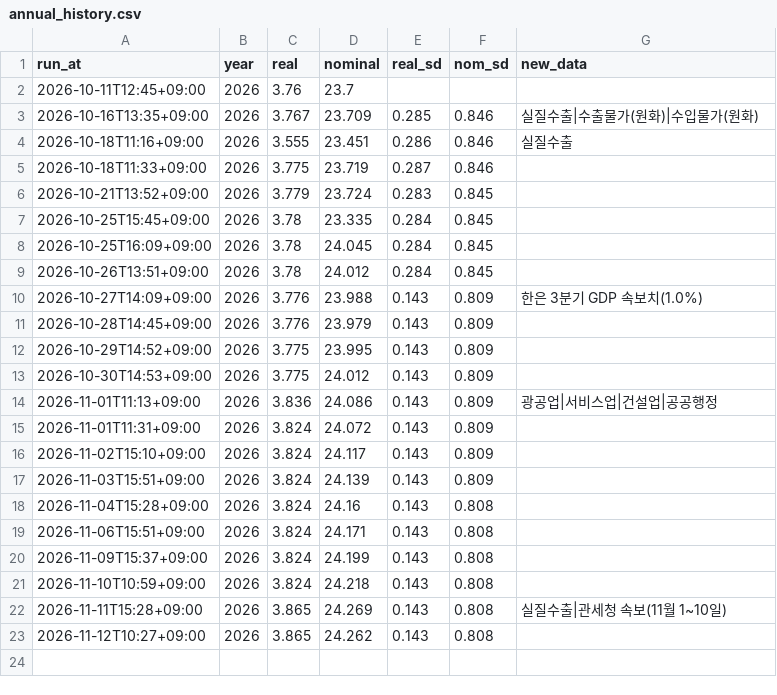
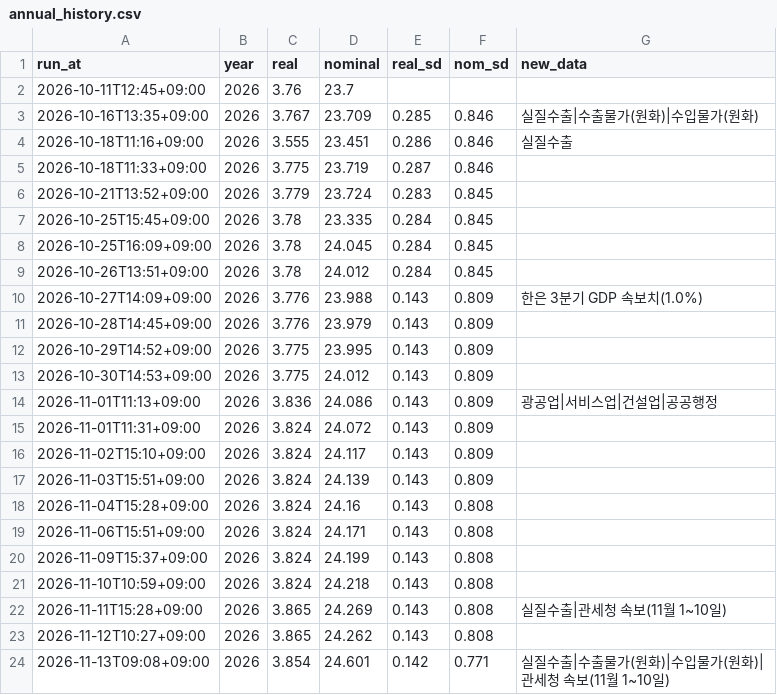
Before and after one commit to lloydknam/korea-gdpnow, a CSV file: data/annual_history.csv, drawn as a sheet.

```diff
--- a/data/annual_history.csv
+++ b/data/annual_history.csv
@@ -23 +23,2 @@ run_at,year,real,nominal,real_sd,nom_sd,new_data
 2026-11-12T10:27+09:00,2026,3.865,24.262,0.143,0.808,
+2026-11-13T09:08+09:00,2026,3.854,24.601,0.142,0.771,실질수출|수출물가(원화)|수입물가(원화)|관세청 속보(11월 1~10일)
```
Also changed, not shown: data/backtest.csv, data/history.csv, 2 other files.
